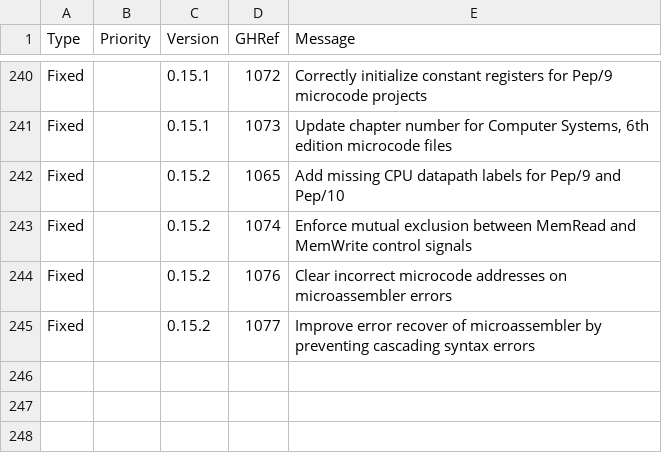
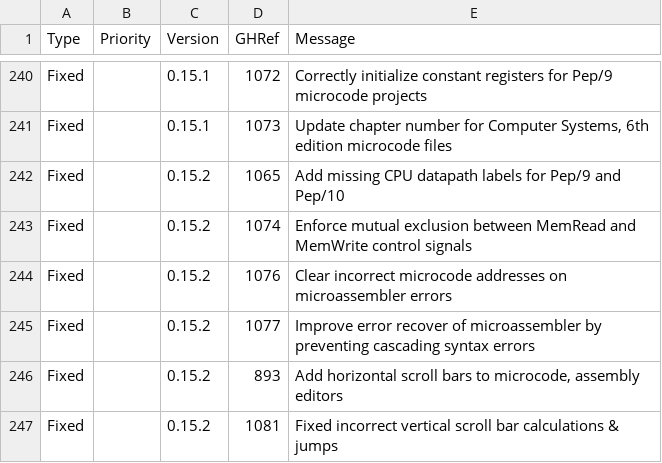
Before and after one commit to Matthew-McRaven/Pepp, a CSV file: data/changelog/changes.csv, drawn as a sheet; only a part is shown, gaps mark what is left out; the diff names each change by its address in the sheet, - before the commit and + after, or states it on an @@ line.

Commit message:
docs: add changelog items for v0.15.2

```diff
--- a/data/changelog/changes.csv
+++ b/data/changelog/changes.csv
+row 246: Fixed |  | 0.15.2 | 893 | Add horizontal scroll bars to microcode, assembly editors
+row 247: Fixed |  | 0.15.2 | 1081 | Fixed incorrect vertical scroll bar calculations & jumps
```
Also changed, not shown: data/changelog/versions.csv.
